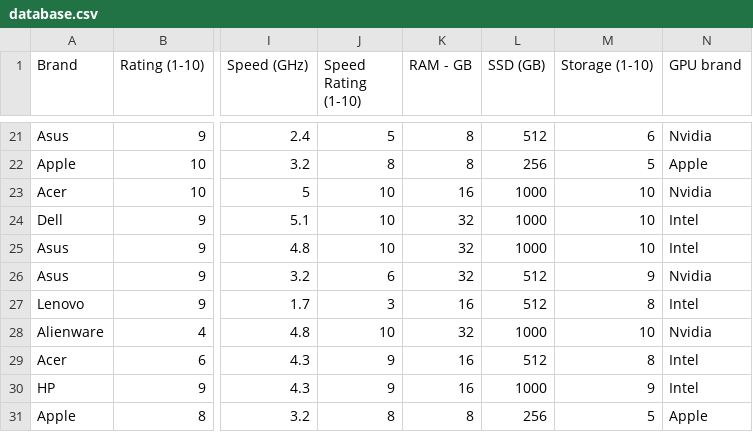
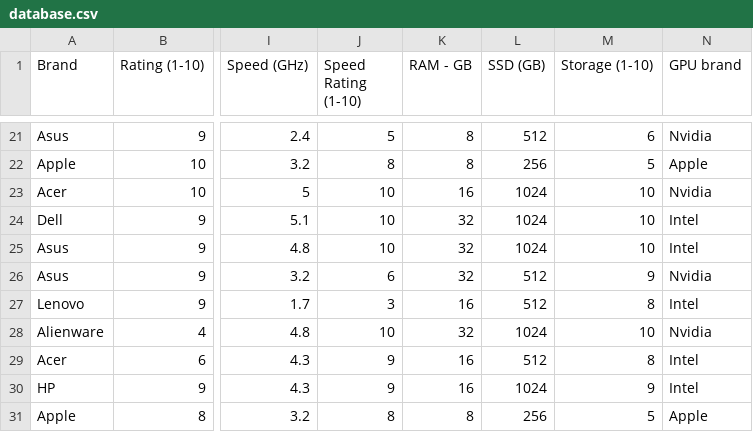
Before and after one commit to ToiletClogger420/ICS3U-Laptop-Store, a CSV file: data/database.csv, drawn as a sheet; only a part is shown, gaps mark what is left out; the diff names each change by its address in the sheet, - before the commit and + after, or states it on an @@ line.

Commit message:
update database.csv change 1000 into 1024

```diff
--- a/data/database.csv
+++ b/data/database.csv
-L23:L25 (SSD (GB)): 1000
+L23:L25 (SSD (GB)): 1024
-L28 (SSD (GB)): 1000
+L28 (SSD (GB)): 1024
-L30 (SSD (GB)): 1000
+L30 (SSD (GB)): 1024
```
